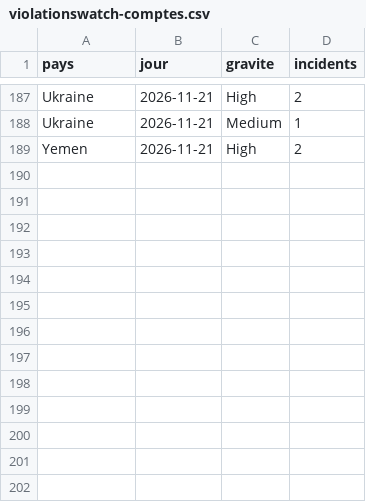
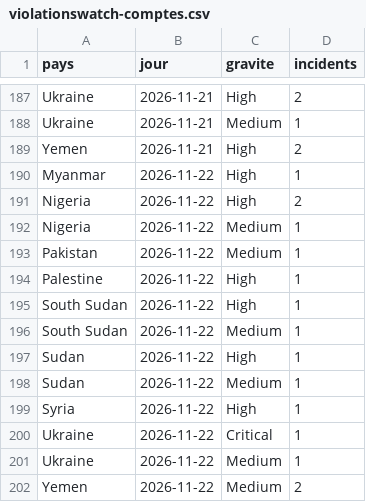
Before and after one commit to salimbenfarhat/metac-bot-template, a CSV file: registre/violationswatch-comptes.csv, drawn as a sheet; only a part is shown, gaps mark what is left out.

Commit message:
registre : Violations Watch du 2026-11-23

```diff
--- a/registre/violationswatch-comptes.csv
+++ b/registre/violationswatch-comptes.csv
@@ -189 +189,14 @@ Ukraine,2026-11-21,Medium,1
 Yemen,2026-11-21,High,2
+Myanmar,2026-11-22,High,1
+Nigeria,2026-11-22,High,2
+Nigeria,2026-11-22,Medium,1
+Pakistan,2026-11-22,Medium,1
+Palestine,2026-11-22,High,1
+South Sudan,2026-11-22,High,1
+South Sudan,2026-11-22,Medium,1
+Sudan,2026-11-22,High,1
+Sudan,2026-11-22,Medium,1
+Syria,2026-11-22,High,1
+Ukraine,2026-11-22,Critical,1
+Ukraine,2026-11-22,Medium,1
+Yemen,2026-11-22,Medium,2
```
